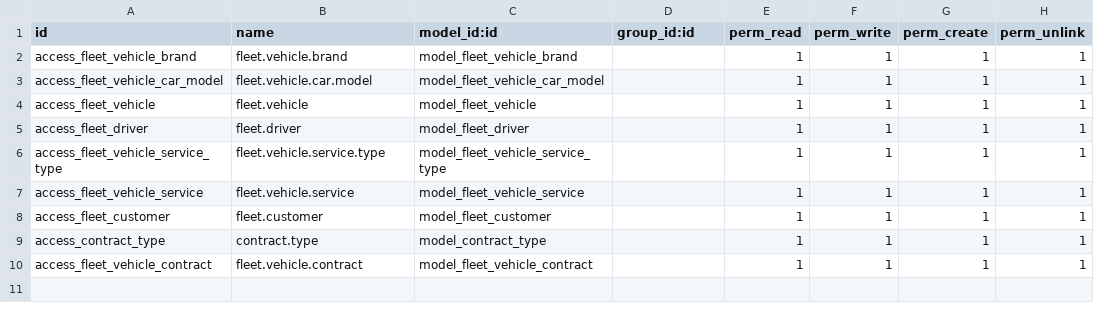
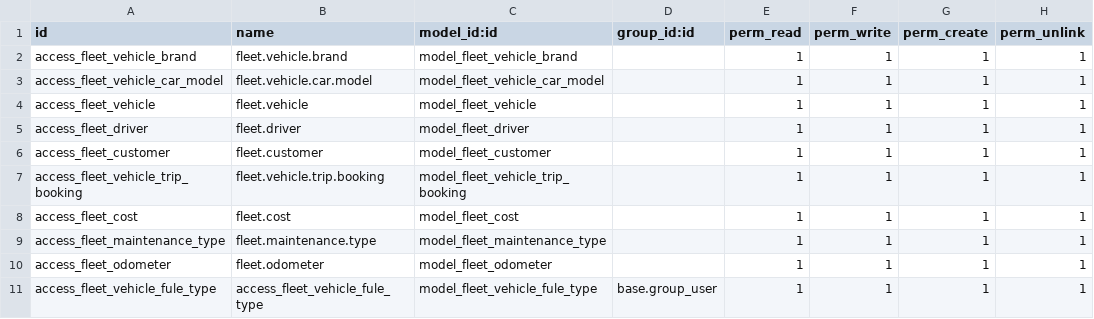
Before and after one commit to yograjtandel/fleet-tracking, a CSV file: fleet_tracking/security/ir.model.access.csv, drawn as a sheet.

Commit message:
[update] fleet_tracking: update module

```diff
--- a/fleet_tracking/security/ir.model.access.csv
+++ b/fleet_tracking/security/ir.model.access.csv
@@ -5,6 +5,7 @@ access_fleet_vehicle,fleet.vehicle,model_fleet_vehicle,,1,1,1,1
 access_fleet_driver,fleet.driver,model_fleet_driver,,1,1,1,1
-access_fleet_vehicle_service_type,fleet.vehicle.service.type,model_fleet_vehicle_service_type,,1,1,1,1
-access_fleet_vehicle_service,fleet.vehicle.service,model_fleet_vehicle_service,,1,1,1,1
 access_fleet_customer,fleet.customer,model_fleet_customer,,1,1,1,1
-access_contract_type,contract.type,model_contract_type,,1,1,1,1
-access_fleet_vehicle_contract,fleet.vehicle.contract,model_fleet_vehicle_contract,,1,1,1,1
+access_fleet_vehicle_trip_booking,fleet.vehicle.trip.booking,model_fleet_vehicle_trip_booking,,1,1,1,1
+access_fleet_cost,fleet.cost,model_fleet_cost,,1,1,1,1
+access_fleet_maintenance_type,fleet.maintenance.type,model_fleet_maintenance_type,,1,1,1,1
+access_fleet_odometer,fleet.odometer,model_fleet_odometer,,1,1,1,1
+access_fleet_vehicle_fule_type,access_fleet_vehicle_fule_type,model_fleet_vehicle_fule_type,base.group_user,1,1,1,1
```
Also changed, not shown: 17 other files.
